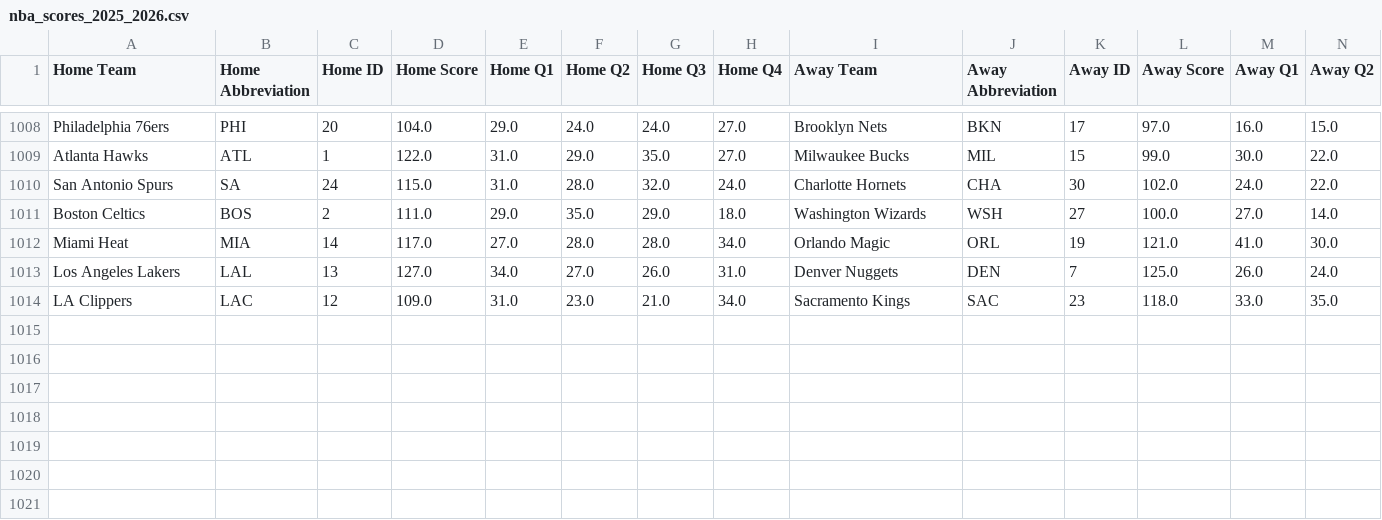
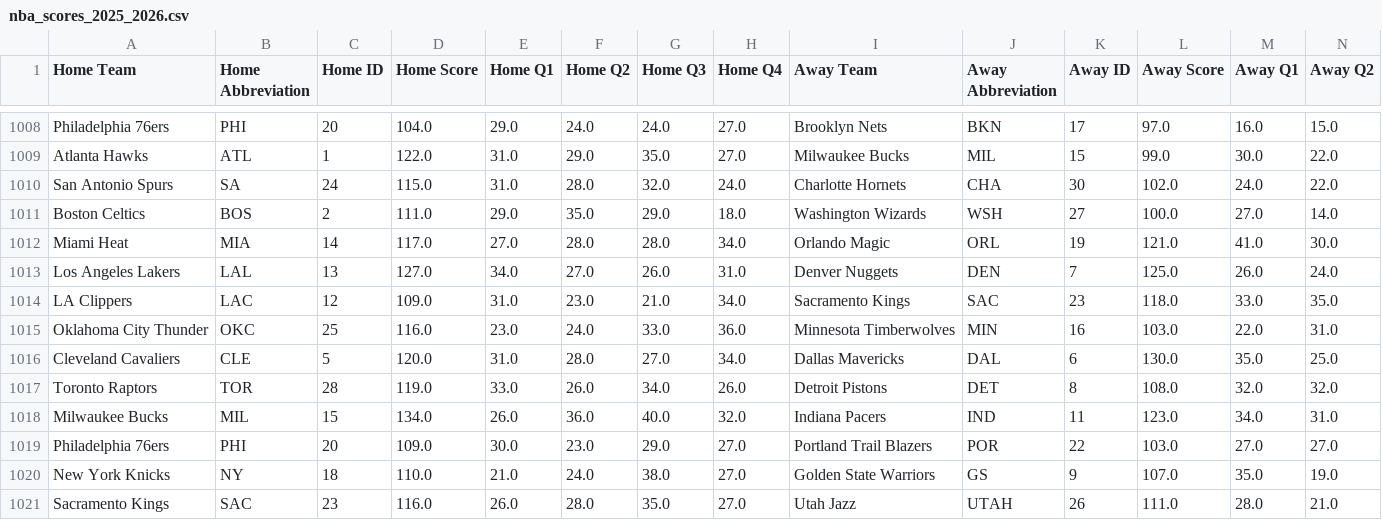
Before and after one commit to andrewscheiner/ScheinerSportsSolutions, a CSV file: data/nba_scores_2025_2026.csv, drawn as a sheet; only a part is shown, gaps mark what is left out; rows hold the shown columns only; the diff names each change by its address in the sheet, - before the commit and + after, or states it on an @@ line.

```diff
--- a/data/nba_scores_2025_2026.csv
+++ b/data/nba_scores_2025_2026.csv
+row 1015: Oklahoma City Thunder | OKC | 25 | 116.0 | 23.0 | 24.0 | 33.0 | 36.0 | Minnesota Timberwolves | MIN | 16 | 103.0 | 22.0 | 31.0
+row 1016: Cleveland Cavaliers | CLE | 5 | 120.0 | 31.0 | 28.0 | 27.0 | 34.0 | Dallas Mavericks | DAL | 6 | 130.0 | 35.0 | 25.0
+row 1017: Toronto Raptors | TOR | 28 | 119.0 | 33.0 | 26.0 | 34.0 | 26.0 | Detroit Pistons | DET | 8 | 108.0 | 32.0 | 32.0
+row 1018: Milwaukee Bucks | MIL | 15 | 134.0 | 26.0 | 36.0 | 40.0 | 32.0 | Indiana Pacers | IND | 11 | 123.0 | 34.0 | 31.0
+row 1019: Philadelphia 76ers | PHI | 20 | 109.0 | 30.0 | 23.0 | 29.0 | 27.0 | Portland Trail Blazers | POR | 22 | 103.0 | 27.0 | 27.0
+row 1020: New York Knicks | NY | 18 | 110.0 | 21.0 | 24.0 | 38.0 | 27.0 | Golden State Warriors | GS | 9 | 107.0 | 35.0 | 19.0
+row 1021: Sacramento Kings | SAC | 23 | 116.0 | 26.0 | 28.0 | 35.0 | 27.0 | Utah Jazz | UTAH | 26 | 111.0 | 28.0 | 21.0
```
